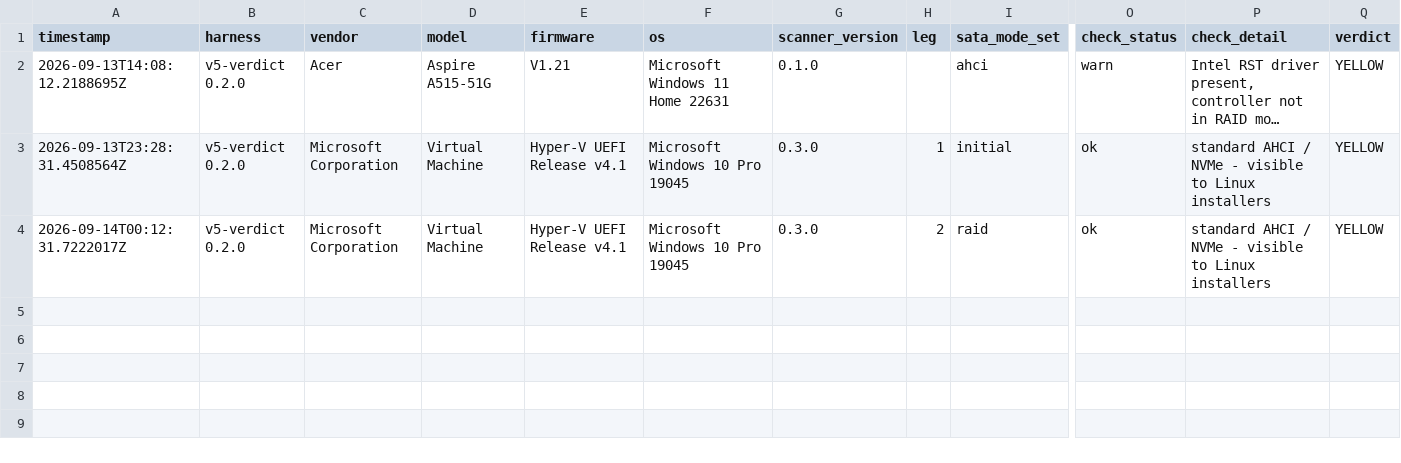
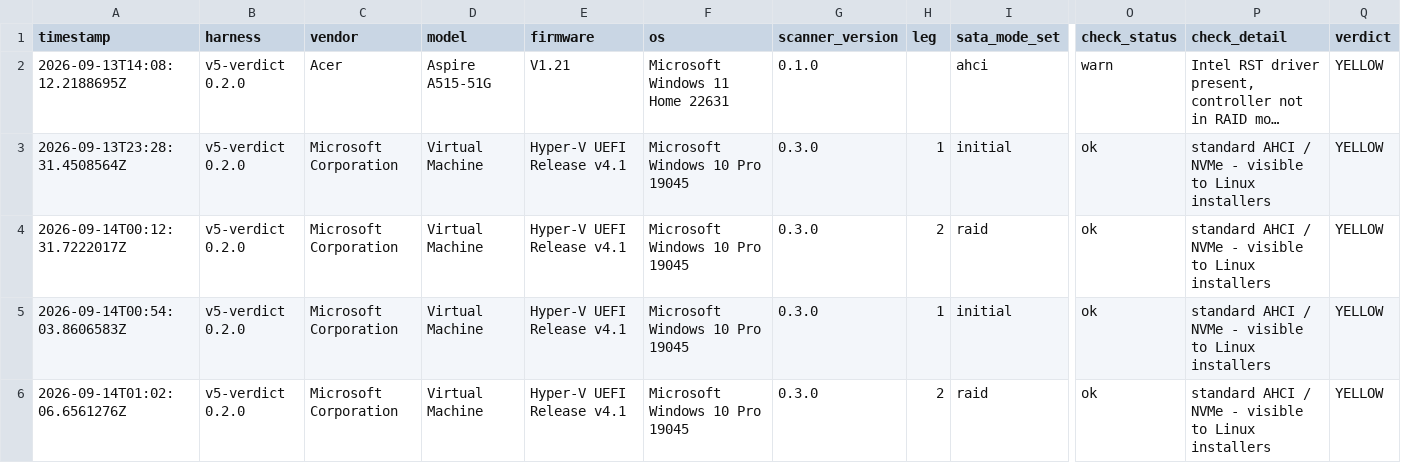
Before and after one commit to addlatt/upgrade_, a CSV file: docs/validation-results/v5-controller-mode.csv, drawn as a sheet; only a part is shown, gaps mark what is left out; long unchanged cells end in …; rows hold the shown columns only; the diff names each change by its address in the sheet, - before the commit and + after, or states it on an @@ line.

```diff
--- a/docs/validation-results/v5-controller-mode.csv
+++ b/docs/validation-results/v5-controller-mode.csv
+row 5: 2026-09-14T00:54:03.8606583Z | v5-verdict 0.2.0 | Microsoft Corporation | Virtual Machine | Hyper-V UEFI Release v4.1 | Microsoft Windows 10 Pro 19045 | 0.3.0 | 1 | initial | ok | standard AHCI / NVMe - visible to Linux installers | YELLOW
+row 6: 2026-09-14T01:02:06.6561276Z | v5-verdict 0.2.0 | Microsoft Corporation | Virtual Machine | Hyper-V UEFI Release v4.1 | Microsoft Windows 10 Pro 19045 | 0.3.0 | 2 | raid | ok | standard AHCI / NVMe - visible to Linux installers | YELLOW
```
Also changed, not shown: 8 other files.
